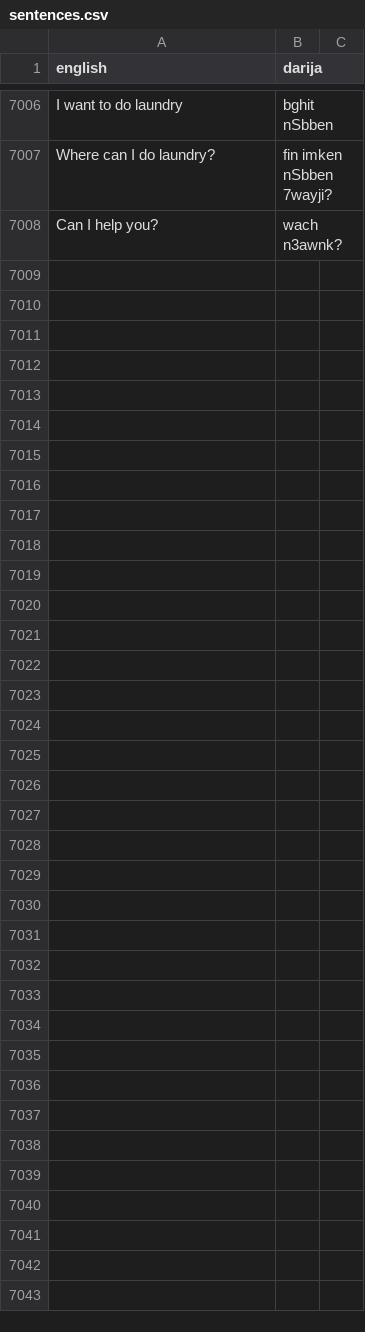
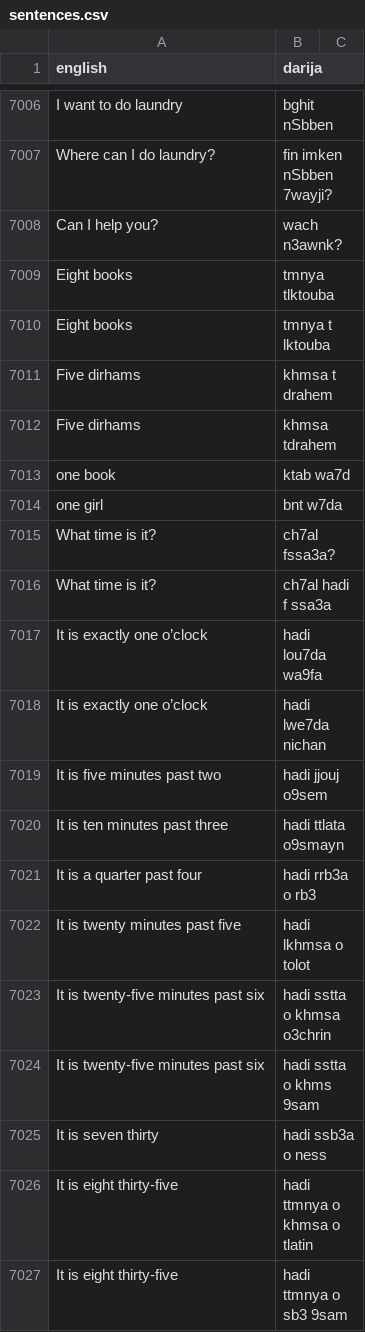
Before and after one commit to darija-open-dataset/dataset, a CSV file: sentences.csv, drawn as a sheet; only a part is shown, gaps mark what is left out; the diff covers the shown part only.

Commit message:
Update sentences.csv

```diff
--- a/sentences.csv
+++ b/sentences.csv
@@ -7008 +7008,20 @@ Where can I do laundry?,fin imken nSbben 7wayji?
 Can I help you?,wach n3awnk?
+Eight books,tmnya tlktouba
+Eight books,tmnya t lktouba
+Five dirhams,khmsa t drahem
+Five dirhams,khmsa tdrahem
+one book,ktab wa7d
+one girl,bnt w7da
+What time is it?,ch7al fssa3a?
+What time is it?,ch7al hadi f ssa3a
+It is exactly one o’clock,hadi lou7da wa9fa
+It is exactly one o’clock,hadi lwe7da nichan
+It is five minutes past two,hadi jjouj o9sem
+It is ten minutes past three,hadi ttlata o9smayn
+It is a quarter past four,hadi rrb3a o rb3
+It is twenty minutes past five,hadi lkhmsa o tolot
+It is twenty-five minutes past six,hadi sstta o khmsa o3chrin
+It is twenty-five minutes past six,hadi sstta o khms 9sam
+It is seven thirty,hadi ssb3a o ness
+It is eight thirty-five,hadi ttmnya o khmsa o tlatin
+It is eight thirty-five,hadi ttmnya o sb3 9sam
```
Also changed, not shown: 35 added rows elsewhere in this file.
